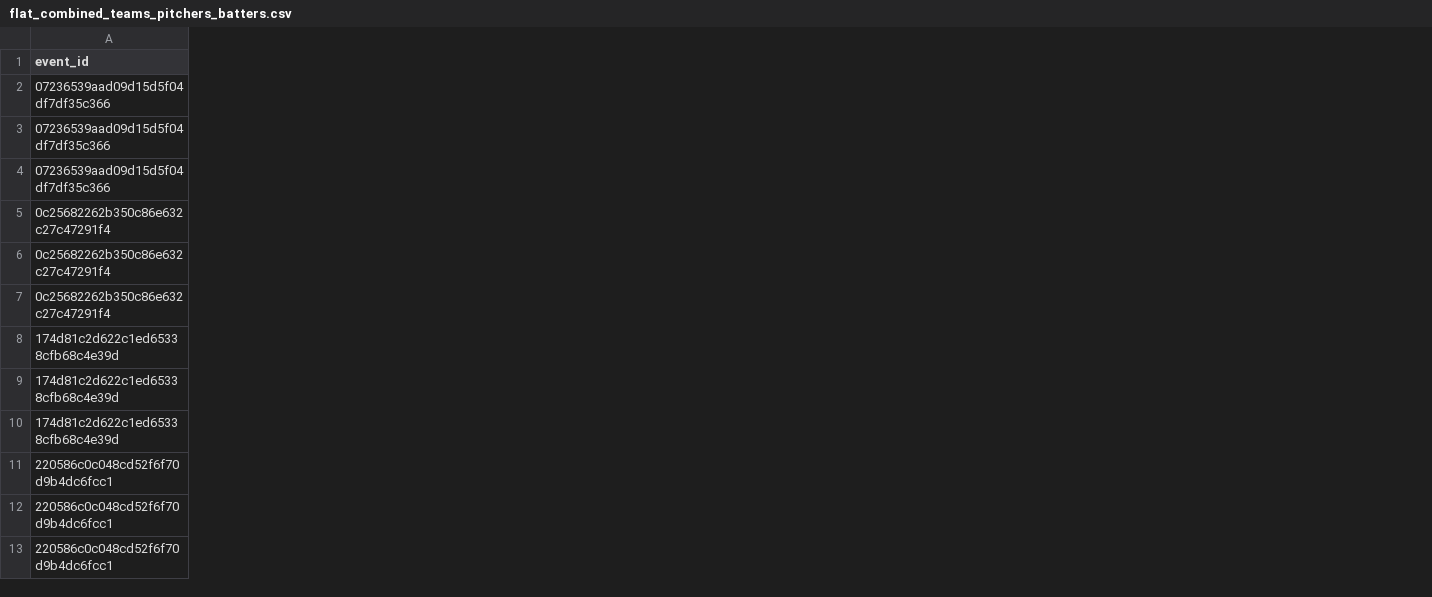
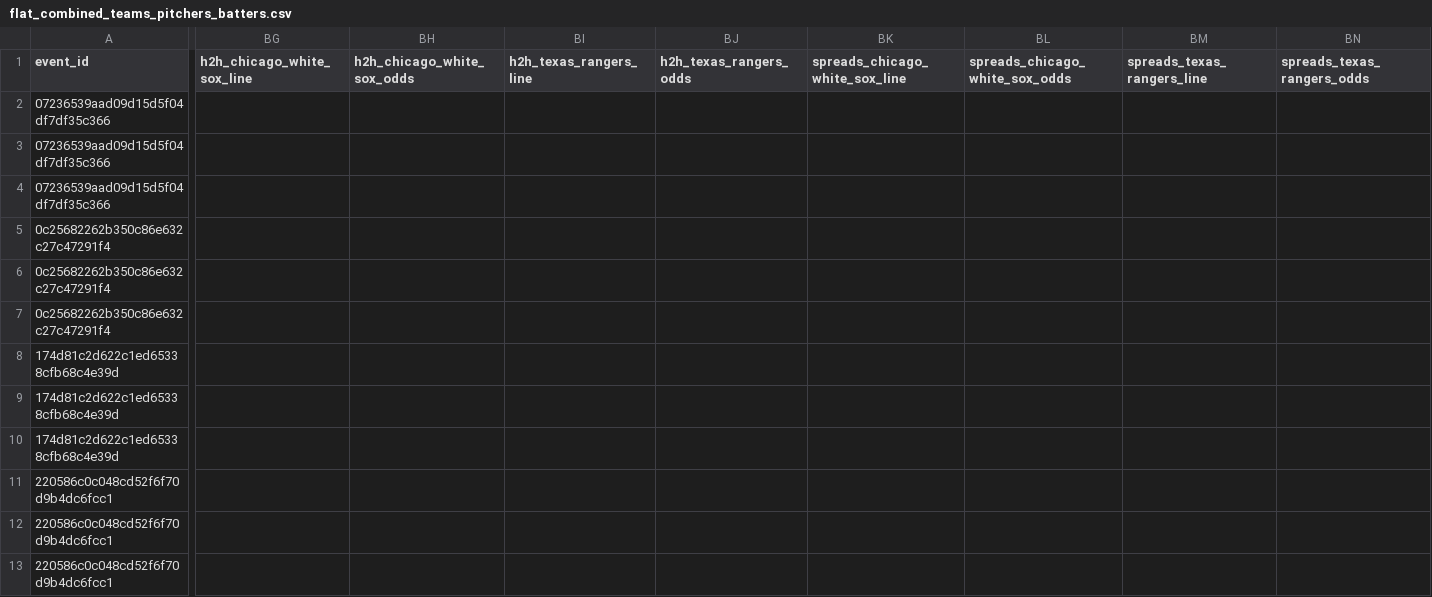
Before and after one commit to radgator13/odds-api-analyze, a CSV file: data/flat_combined_teams_pitchers_batters.csv, drawn as a sheet; only a part is shown, gaps mark what is left out; the diff covers the shown part only; the diff names each change by its address in the sheet, - before the commit and + after, or states it on an @@ line.

```diff
--- a/data/flat_combined_teams_pitchers_batters.csv
+++ b/data/flat_combined_teams_pitchers_batters.csv
+column BG (h2h_chicago_white_sox_line), empty
+column BH (h2h_chicago_white_sox_odds), empty
+column BI (h2h_texas_rangers_line), empty
+column BJ (h2h_texas_rangers_odds), empty
+column BK (spreads_chicago_white_sox_line), empty
+column BL (spreads_chicago_white_sox_odds), empty
+column BM (spreads_texas_rangers_line), empty
+column BN (spreads_texas_rangers_odds), empty
```
Also changed, not shown: 6 added rows, 8 added columns and 75 edited cells elsewhere in this file, 6 other files.
